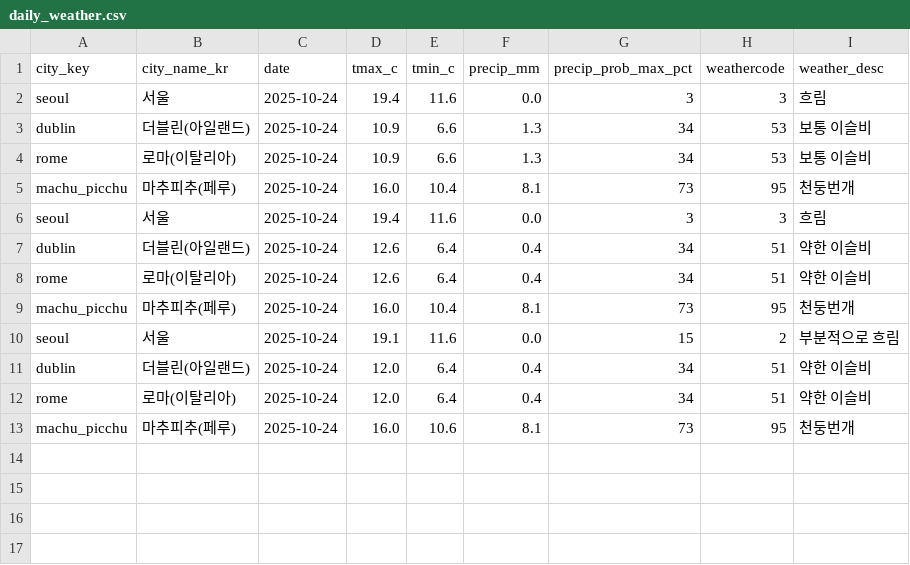
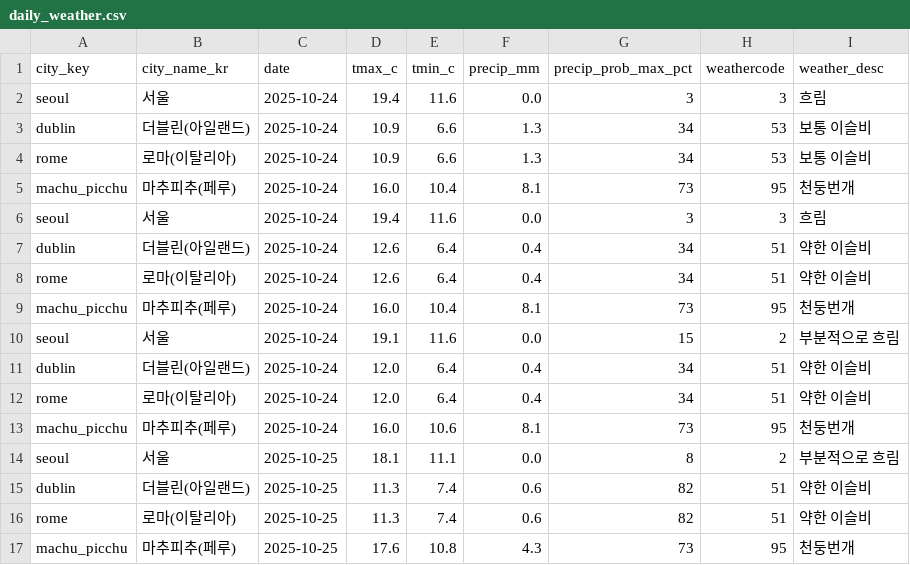
Before and after one commit to alicia-eunsil/weather-daily, a CSV file: data/daily_weather.csv, drawn as a sheet; the diff names each change by its address in the sheet, - before the commit and + after, or states it on an @@ line.

```diff
--- a/data/daily_weather.csv
+++ b/data/daily_weather.csv
+row 14: seoul | 서울 | 2025-10-25 | 18.1 | 11.1 | 0.0 | 8 | 2 | 부분적으로 흐림
+row 15: dublin | 더블린(아일랜드) | 2025-10-25 | 11.3 | 7.4 | 0.6 | 82 | 51 | 약한 이슬비
+row 16: rome | 로마(이탈리아) | 2025-10-25 | 11.3 | 7.4 | 0.6 | 82 | 51 | 약한 이슬비
+row 17: machu_picchu | 마추피추(페루) | 2025-10-25 | 17.6 | 10.8 | 4.3 | 73 | 95 | 천둥번개
```
